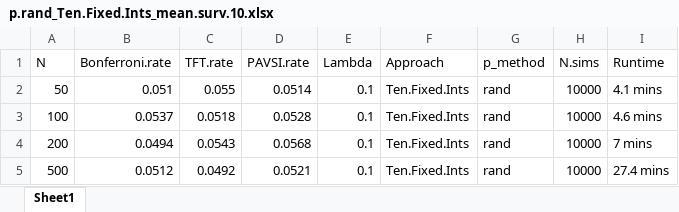
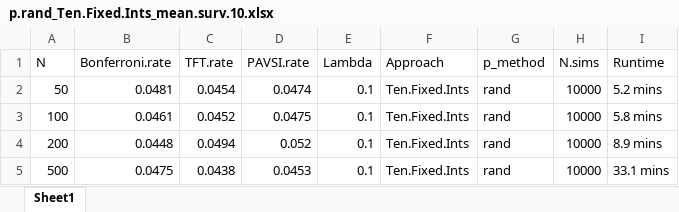
Before and after one commit to Ben-L-Stats/BITsurv, an Excel workbook: Simulation/Results/p.rand_Ten.Fixed.Ints_mean.surv.10.xlsx, sheet Sheet1, drawn as a sheet; values as stored, in another font and other column widths than the file's, no borders; the diff names each change by its address in the sheet, - before the commit and + after, or states it on an @@ line.

```diff
--- a/Simulation/Results/p.rand_Ten.Fixed.Ints_mean.surv.10.xlsx (sheet Sheet1)
+++ b/Simulation/Results/p.rand_Ten.Fixed.Ints_mean.surv.10.xlsx (sheet Sheet1)
-B2 (Bonferroni.rate): 0.051
+B2 (Bonferroni.rate): 0.0481
-C2 (TFT.rate): 0.055
+C2 (TFT.rate): 0.0454
-D2 (PAVSI.rate): 0.0514
+D2 (PAVSI.rate): 0.0474
-I2 (Runtime): 4.1 mins
+I2 (Runtime): 5.2 mins
-B3 (Bonferroni.rate): 0.0537
+B3 (Bonferroni.rate): 0.0461
-C3 (TFT.rate): 0.0518
+C3 (TFT.rate): 0.0452
-D3 (PAVSI.rate): 0.0528
+D3 (PAVSI.rate): 0.0475
-I3 (Runtime): 4.6 mins
+I3 (Runtime): 5.8 mins
-B4 (Bonferroni.rate): 0.0494
+B4 (Bonferroni.rate): 0.0448
-C4 (TFT.rate): 0.0543
+C4 (TFT.rate): 0.0494
-D4 (PAVSI.rate): 0.0568
+D4 (PAVSI.rate): 0.052
-I4 (Runtime): 7 mins
+I4 (Runtime): 8.9 mins
-B5 (Bonferroni.rate): 0.0512
+B5 (Bonferroni.rate): 0.0475
-C5 (TFT.rate): 0.0492
+C5 (TFT.rate): 0.0438
-D5 (PAVSI.rate): 0.0521
+D5 (PAVSI.rate): 0.0453
-I5 (Runtime): 27.4 mins
+I5 (Runtime): 33.1 mins
```
Also changed, not shown: Simulation/Results/p.mid_Censor.Ints_mean.surv.10.xlsx, Simulation/Results/p.mid_Censor.Ints_mean.surv.70.xlsx, 11 other files.
